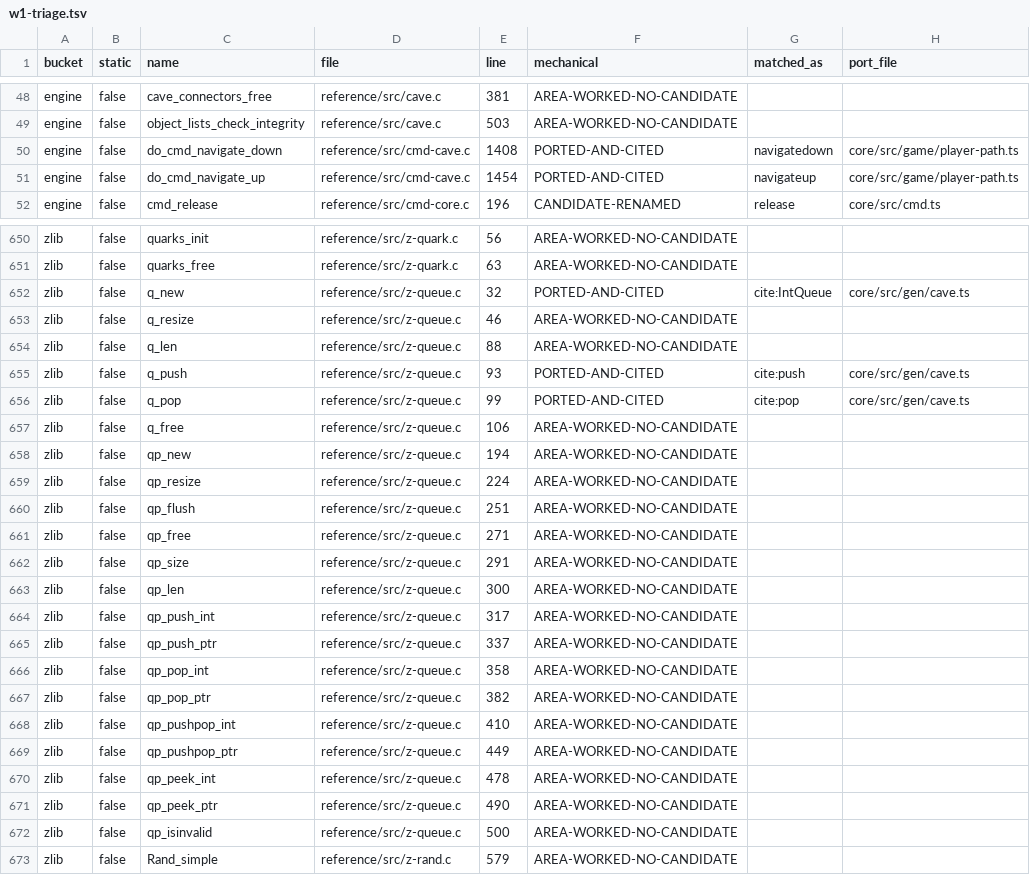
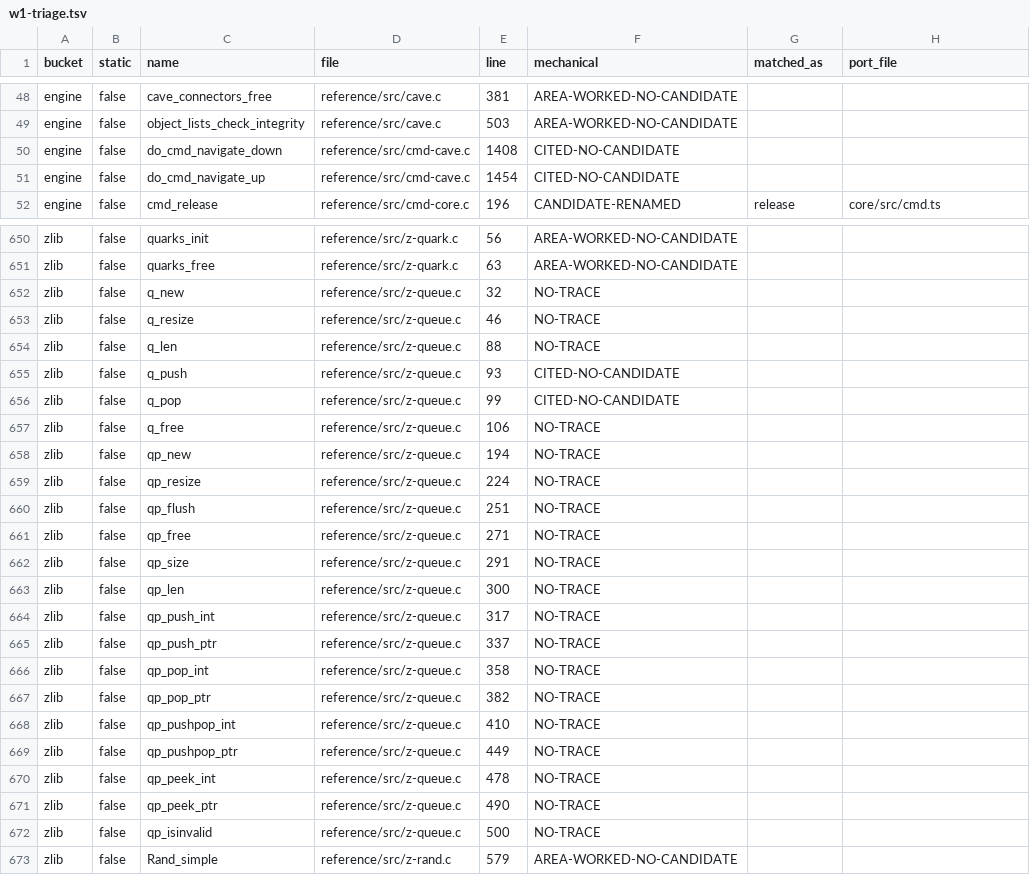
Before and after one commit to neostryder/neo-angband, a TSV file: parity/phase3-2026-07-25/reports/w1-triage.tsv, drawn as a sheet; only a part is shown, gaps mark what is left out; the diff covers the shown part only.

```diff
--- a/parity/phase3-2026-07-25/reports/w1-triage.tsv
+++ b/parity/phase3-2026-07-25/reports/w1-triage.tsv
@@ -49,4 +49,4 @@ engine	false	cave_connectors_free	reference/src/cave.c	381	AREA-WORKED-NO-CANDID
 engine	false	object_lists_check_integrity	reference/src/cave.c	503	AREA-WORKED-NO-CANDIDATE		
-engine	false	do_cmd_navigate_down	reference/src/cmd-cave.c	1408	PORTED-AND-CITED	navigatedown	core/src/game/player-path.ts
-engine	false	do_cmd_navigate_up	reference/src/cmd-cave.c	1454	PORTED-AND-CITED	navigateup	core/src/game/player-path.ts
+engine	false	do_cmd_navigate_down	reference/src/cmd-cave.c	1408	CITED-NO-CANDIDATE		
+engine	false	do_cmd_navigate_up	reference/src/cmd-cave.c	1454	CITED-NO-CANDIDATE		
 engine	false	cmd_release	reference/src/cmd-core.c	196	CANDIDATE-RENAMED	release	core/src/cmd.ts
@@ -651,23 +651,23 @@ zlib	false	quarks_init	reference/src/z-quark.c	56	AREA-WORKED-NO-CANDIDATE
 zlib	false	quarks_free	reference/src/z-quark.c	63	AREA-WORKED-NO-CANDIDATE		
-zlib	false	q_new	reference/src/z-queue.c	32	PORTED-AND-CITED	cite:IntQueue	core/src/gen/cave.ts
-zlib	false	q_resize	reference/src/z-queue.c	46	AREA-WORKED-NO-CANDIDATE		
-zlib	false	q_len	reference/src/z-queue.c	88	AREA-WORKED-NO-CANDIDATE		
-zlib	false	q_push	reference/src/z-queue.c	93	PORTED-AND-CITED	cite:push	core/src/gen/cave.ts
-zlib	false	q_pop	reference/src/z-queue.c	99	PORTED-AND-CITED	cite:pop	core/src/gen/cave.ts
-zlib	false	q_free	reference/src/z-queue.c	106	AREA-WORKED-NO-CANDIDATE		
-zlib	false	qp_new	reference/src/z-queue.c	194	AREA-WORKED-NO-CANDIDATE		
-zlib	false	qp_resize	reference/src/z-queue.c	224	AREA-WORKED-NO-CANDIDATE		
-zlib	false	qp_flush	reference/src/z-queue.c	251	AREA-WORKED-NO-CANDIDATE		
-zlib	false	qp_free	reference/src/z-queue.c	271	AREA-WORKED-NO-CANDIDATE		
-zlib	false	qp_size	reference/src/z-queue.c	291	AREA-WORKED-NO-CANDIDATE		
-zlib	false	qp_len	reference/src/z-queue.c	300	AREA-WORKED-NO-CANDIDATE		
-zlib	false	qp_push_int	reference/src/z-queue.c	317	AREA-WORKED-NO-CANDIDATE		
-zlib	false	qp_push_ptr	reference/src/z-queue.c	337	AREA-WORKED-NO-CANDIDATE		
-zlib	false	qp_pop_int	reference/src/z-queue.c	358	AREA-WORKED-NO-CANDIDATE		
-zlib	false	qp_pop_ptr	reference/src/z-queue.c	382	AREA-WORKED-NO-CANDIDATE		
-zlib	false	qp_pushpop_int	reference/src/z-queue.c	410	AREA-WORKED-NO-CANDIDATE		
-zlib	false	qp_pushpop_ptr	reference/src/z-queue.c	449	AREA-WORKED-NO-CANDIDATE		
-zlib	false	qp_peek_int	reference/src/z-queue.c	478	AREA-WORKED-NO-CANDIDATE		
-zlib	false	qp_peek_ptr	reference/src/z-queue.c	490	AREA-WORKED-NO-CANDIDATE		
-zlib	false	qp_isinvalid	reference/src/z-queue.c	500	AREA-WORKED-NO-CANDIDATE		
+zlib	false	q_new	reference/src/z-queue.c	32	NO-TRACE		
+zlib	false	q_resize	reference/src/z-queue.c	46	NO-TRACE		
+zlib	false	q_len	reference/src/z-queue.c	88	NO-TRACE		
+zlib	false	q_push	reference/src/z-queue.c	93	CITED-NO-CANDIDATE		
+zlib	false	q_pop	reference/src/z-queue.c	99	CITED-NO-CANDIDATE		
+zlib	false	q_free	reference/src/z-queue.c	106	NO-TRACE		
+zlib	false	qp_new	reference/src/z-queue.c	194	NO-TRACE		
+zlib	false	qp_resize	reference/src/z-queue.c	224	NO-TRACE		
+zlib	false	qp_flush	reference/src/z-queue.c	251	NO-TRACE		
+zlib	false	qp_free	reference/src/z-queue.c	271	NO-TRACE		
+zlib	false	qp_size	reference/src/z-queue.c	291	NO-TRACE		
+zlib	false	qp_len	reference/src/z-queue.c	300	NO-TRACE		
+zlib	false	qp_push_int	reference/src/z-queue.c	317	NO-TRACE		
+zlib	false	qp_push_ptr	reference/src/z-queue.c	337	NO-TRACE		
+zlib	false	qp_pop_int	reference/src/z-queue.c	358	NO-TRACE		
+zlib	false	qp_pop_ptr	reference/src/z-queue.c	382	NO-TRACE		
+zlib	false	qp_pushpop_int	reference/src/z-queue.c	410	NO-TRACE		
+zlib	false	qp_pushpop_ptr	reference/src/z-queue.c	449	NO-TRACE		
+zlib	false	qp_peek_int	reference/src/z-queue.c	478	NO-TRACE		
+zlib	false	qp_peek_ptr	reference/src/z-queue.c	490	NO-TRACE		
+zlib	false	qp_isinvalid	reference/src/z-queue.c	500	NO-TRACE		
 zlib	false	Rand_simple	reference/src/z-rand.c	579	AREA-WORKED-NO-CANDIDATE		
```
Also changed, not shown: 163 edited cells elsewhere in this file, 47 other files.
